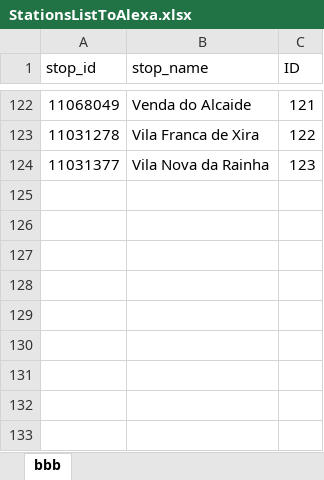
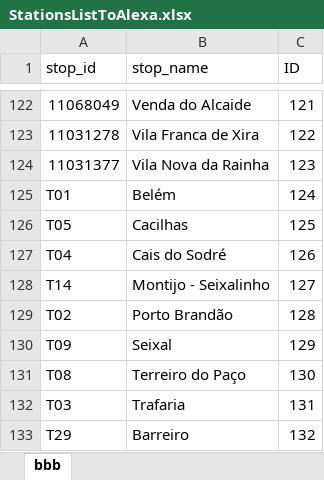
Before and after one commit to jpvalado/LisbonTripSkill, an Excel workbook: docs/StationsListToAlexa.xlsx, sheet bbb, drawn as a sheet; only a part is shown, gaps mark what is left out; values as stored, in another font and other column widths than the file's, no cell formats; the diff names each change by its address in the sheet, - before the commit and + after, or states it on an @@ line.

```diff
--- a/docs/StationsListToAlexa.xlsx (sheet bbb)
+++ b/docs/StationsListToAlexa.xlsx (sheet bbb)
+row 125: T01 | Belém | 124
+row 126: T05 | Cacilhas | 125
+row 127: T04 | Cais do Sodré | 126
+row 128: T14 | Montijo - Seixalinho | 127
+row 129: T02 | Porto Brandão | 128
+row 130: T09 | Seixal | 129
+row 131: T08 | Terreiro do Paço | 130
+row 132: T03 | Trafaria | 131
+row 133: T29 | Barreiro | 132
```
Also changed, not shown: cell formats, 26 other files.
